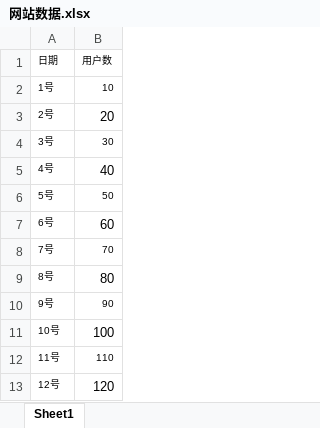
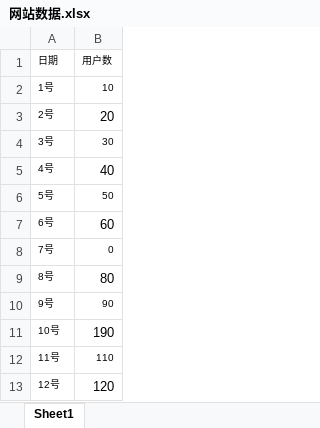
Before and after one commit to DTNightWatchman/ytbi-backend, an Excel workbook: src/main/resources/网站数据.xlsx, sheet Sheet1, drawn as a sheet; values as stored, in another font and other column widths than the file's, no borders; the diff names each change by its address in the sheet, - before the commit and + after, or states it on an @@ line.

```diff
--- a/src/main/resources/网站数据.xlsx (sheet Sheet1)
+++ b/src/main/resources/网站数据.xlsx (sheet Sheet1)
-B8 (用户数): 70
+B8 (用户数): 0
-B11 (用户数): 100
+B11 (用户数): 190
```
Also changed, not shown: 5 other files.
